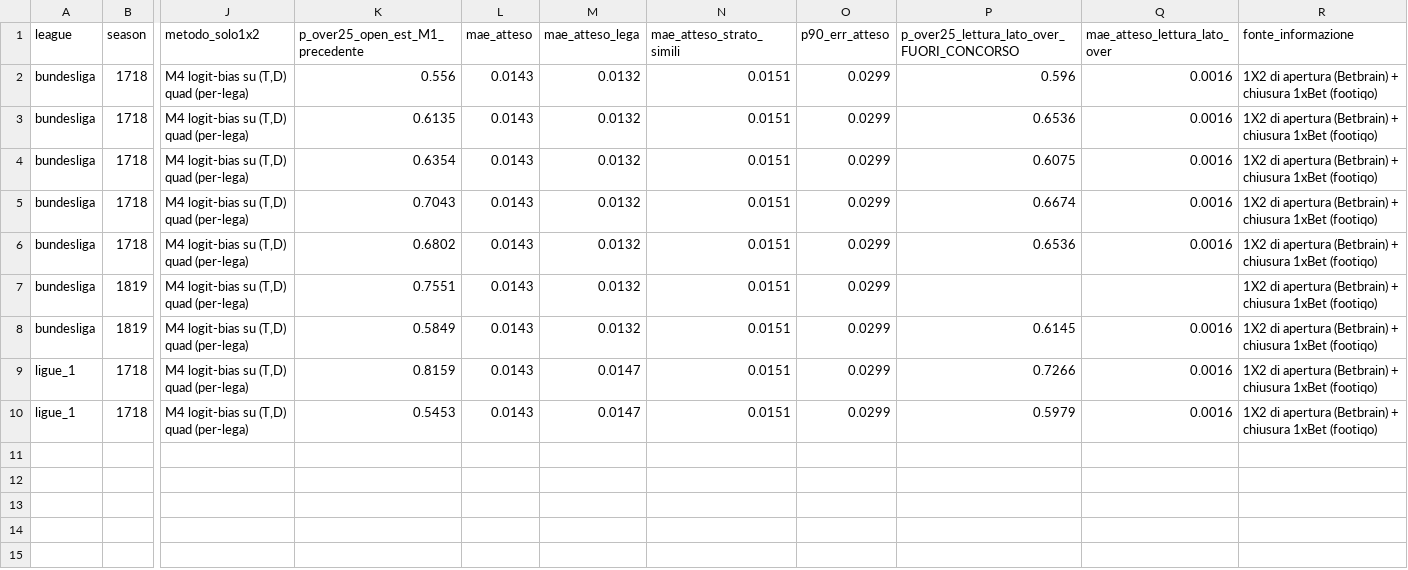
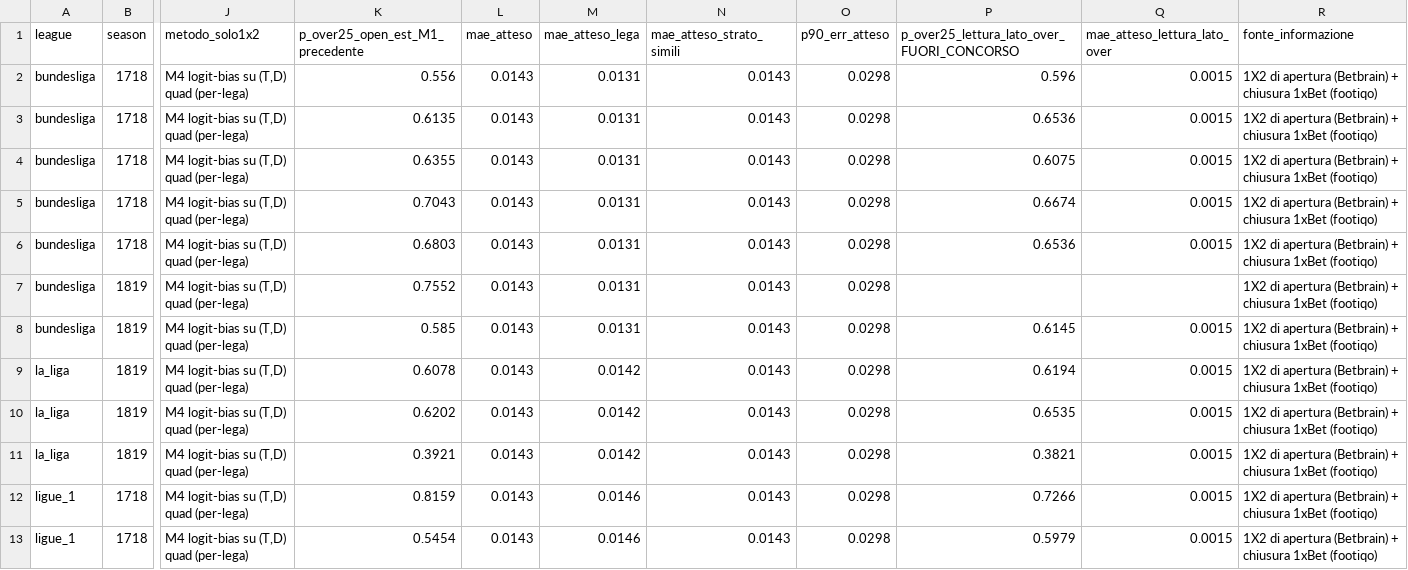
Before and after one commit to BTConomista/Polymarket-oracle, a CSV file: data/estimates/ou_open_corrotte_2017_19.csv, drawn as a sheet; only a part is shown, gaps mark what is left out; addresses are those after the commit; rows hold the shown columns only; the diff names each change by its address in the sheet, - before the commit and + after, or states it on an @@ line.

```diff
--- a/data/estimates/ou_open_corrotte_2017_19.csv
+++ b/data/estimates/ou_open_corrotte_2017_19.csv
-M2:M8 (mae_atteso_lega): 0.0132
+M2:M8 (mae_atteso_lega): 0.0131
-N2:N8 (mae_atteso_strato_simili): 0.0151
+N2:N8 (mae_atteso_strato_simili): 0.0143
-O2:O8 (p90_err_atteso): 0.0299
+O2:O8 (p90_err_atteso): 0.0298
-Q2:Q6 (mae_atteso_lettura_lato_over): 0.0016
+Q2:Q6 (mae_atteso_lettura_lato_over): 0.0015
-K4 (p_over25_open_est_M1_precedente): 0.6354
+K4 (p_over25_open_est_M1_precedente): 0.6355
-K6 (p_over25_open_est_M1_precedente): 0.6802
+K6 (p_over25_open_est_M1_precedente): 0.6803
-K7 (p_over25_open_est_M1_precedente): 0.7551
+K7 (p_over25_open_est_M1_precedente): 0.7552
-K8 (p_over25_open_est_M1_precedente): 0.5849
+K8 (p_over25_open_est_M1_precedente): 0.585
-Q8 (mae_atteso_lettura_lato_over): 0.0016
+Q8 (mae_atteso_lettura_lato_over): 0.0015
+row 9: la_liga | 1819 | M4 logit-bias su (T,D) quad (per-lega) | 0.6078 | 0.0143 | 0.0142 | 0.0143 | 0.0298 | 0.6194 | 0.0015 | 1X2 di apertura (Betbrain) + chiusura 1xBet (footiqo)
+row 10: la_liga | 1819 | M4 logit-bias su (T,D) quad (per-lega) | 0.6202 | 0.0143 | 0.0142 | 0.0143 | 0.0298 | 0.6535 | 0.0015 | 1X2 di apertura (Betbrain) + chiusura 1xBet (footiqo)
+row 11: la_liga | 1819 | M4 logit-bias su (T,D) quad (per-lega) | 0.3921 | 0.0143 | 0.0142 | 0.0143 | 0.0298 | 0.3821 | 0.0015 | 1X2 di apertura (Betbrain) + chiusura 1xBet (footiqo)
-M12:M13 (mae_atteso_lega): 0.0147
+M12:M13 (mae_atteso_lega): 0.0146
-N12:N13 (mae_atteso_strato_simili): 0.0151
+N12:N13 (mae_atteso_strato_simili): 0.0143
-O12:O13 (p90_err_atteso): 0.0299
+O12:O13 (p90_err_atteso): 0.0298
-Q12:Q13 (mae_atteso_lettura_lato_over): 0.0016
+Q12:Q13 (mae_atteso_lettura_lato_over): 0.0015
-K13 (p_over25_open_est_M1_precedente): 0.5453
+K13 (p_over25_open_est_M1_precedente): 0.5454
```
Also changed, not shown: 6 other files.
